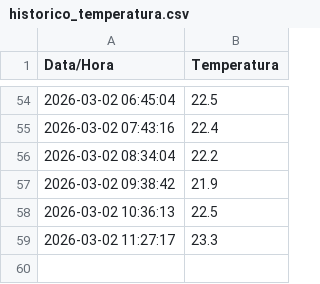
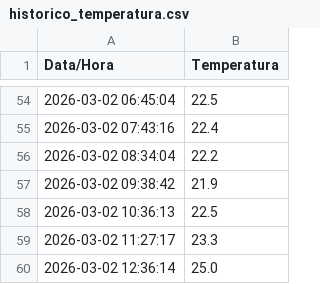
Before and after one commit to LucasReis99/monitor-clima-niteroi, a CSV file: historico_temperatura.csv, drawn as a sheet; only a part is shown, gaps mark what is left out; the diff names each change by its address in the sheet, - before the commit and + after, or states it on an @@ line.

```diff
--- a/historico_temperatura.csv
+++ b/historico_temperatura.csv
+row 60: 2026-03-02 12:36:14 | 25.0
```
Also changed, not shown: 1 other file.
